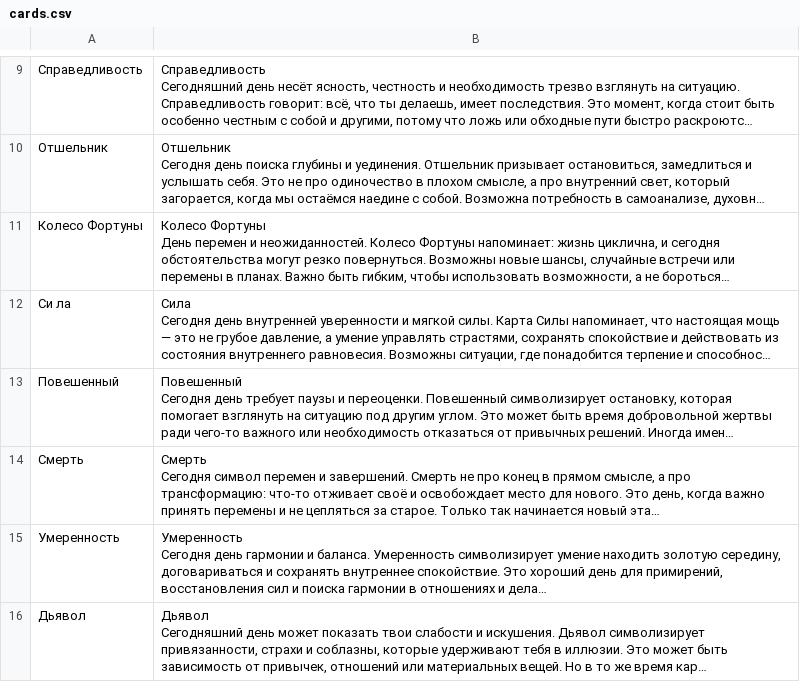
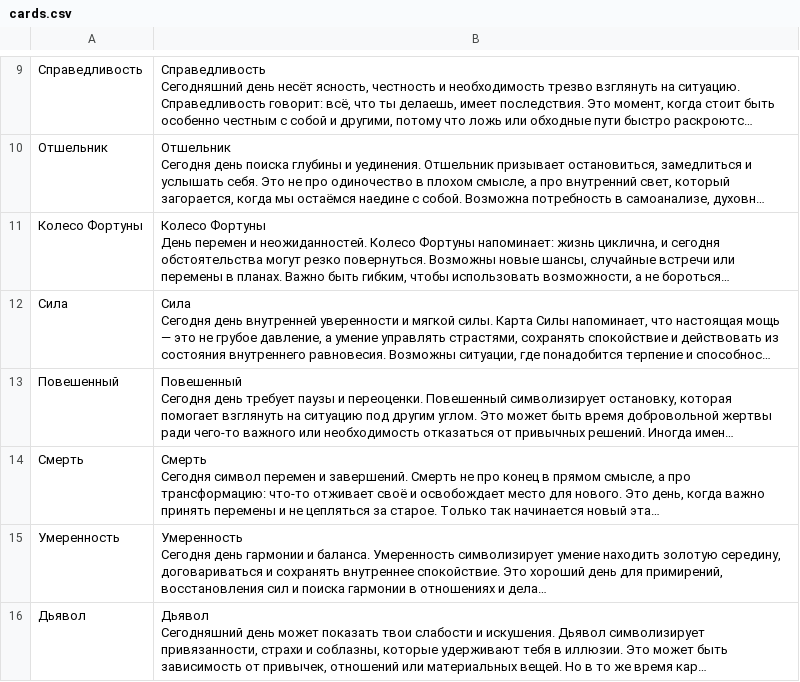
Before and after one commit to netebla/Milky_Tarot, a CSV file: src/data/cards.csv, drawn as a sheet; only a part is shown, gaps mark what is left out; long unchanged cells end in …; the diff names each change by its address in the sheet, - before the commit and + after, or states it on an @@ line.

```diff
--- a/src/data/cards.csv
+++ b/src/data/cards.csv
-A12: Си ла
+A12: Сила
```
Also changed, not shown: 1 other file.
